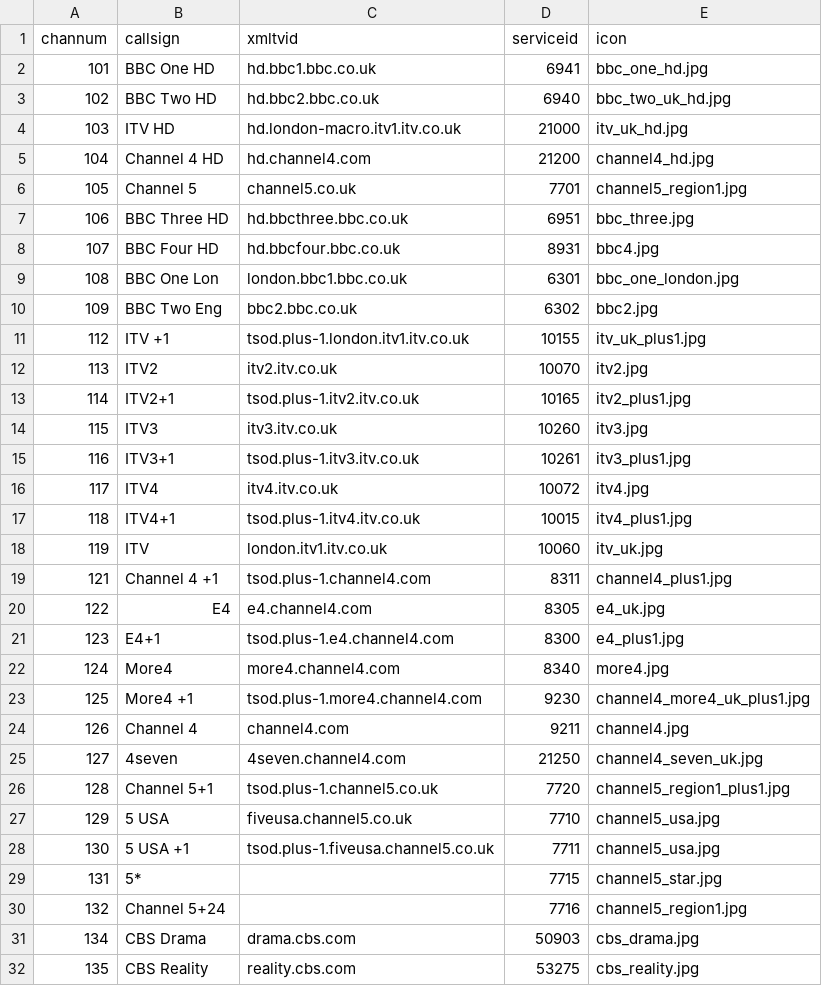
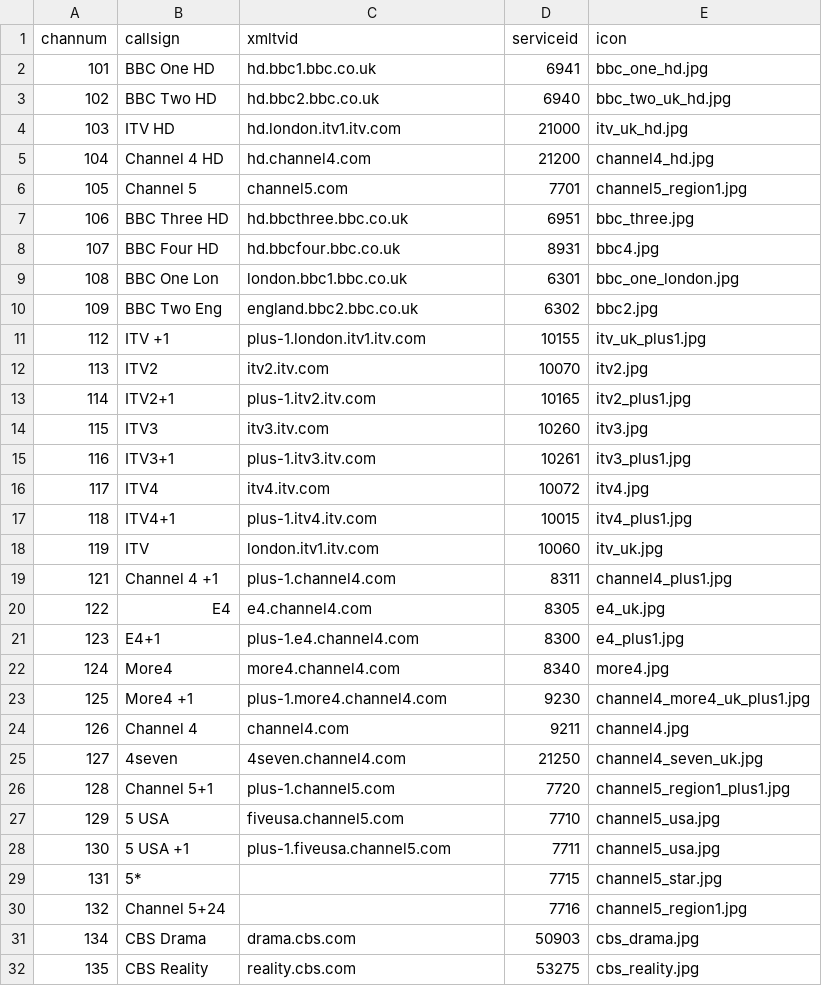
Before and after one commit to ta264/mythtv_channel_manager, a CSV file: contrib/freesat.csv, drawn as a sheet; only a part is shown; the diff covers the shown part only.

Commit message:
Switch to tv_grab_uk_atlas - alter config output and some xmltvids

```diff
--- a/contrib/freesat.csv
+++ b/contrib/freesat.csv
@@ -3,5 +3,5 @@ channum,callsign,xmltvid,serviceid,icon
 102,BBC Two HD,hd.bbc2.bbc.co.uk,6940,bbc_two_uk_hd.jpg
-103,ITV HD,hd.london-macro.itv1.itv.co.uk,21000,itv_uk_hd.jpg
+103,ITV HD,hd.london.itv1.itv.com,21000,itv_uk_hd.jpg
 104,Channel 4 HD,hd.channel4.com,21200,channel4_hd.jpg
-105,Channel 5,channel5.co.uk,7701,channel5_region1.jpg
+105,Channel 5,channel5.com,7701,channel5_region1.jpg
 106,BBC Three HD,hd.bbcthree.bbc.co.uk,6951,bbc_three.jpg
@@ -9,21 +9,21 @@ channum,callsign,xmltvid,serviceid,icon
 108,BBC One Lon,london.bbc1.bbc.co.uk,6301,bbc_one_london.jpg
-109,BBC Two Eng,bbc2.bbc.co.uk,6302,bbc2.jpg
-112,ITV +1,tsod.plus-1.london.itv1.itv.co.uk,10155,itv_uk_plus1.jpg
-113,ITV2,itv2.itv.co.uk,10070,itv2.jpg
-114,ITV2+1,tsod.plus-1.itv2.itv.co.uk,10165,itv2_plus1.jpg
-115,ITV3,itv3.itv.co.uk,10260,itv3.jpg
-116,ITV3+1,tsod.plus-1.itv3.itv.co.uk,10261,itv3_plus1.jpg
-117,ITV4,itv4.itv.co.uk,10072,itv4.jpg
-118,ITV4+1,tsod.plus-1.itv4.itv.co.uk,10015,itv4_plus1.jpg
-119,ITV,london.itv1.itv.co.uk,10060,itv_uk.jpg
-121,Channel 4 +1,tsod.plus-1.channel4.com,8311,channel4_plus1.jpg
+109,BBC Two Eng,england.bbc2.bbc.co.uk,6302,bbc2.jpg
+112,ITV +1,plus-1.london.itv1.itv.com,10155,itv_uk_plus1.jpg
+113,ITV2,itv2.itv.com,10070,itv2.jpg
+114,ITV2+1,plus-1.itv2.itv.com,10165,itv2_plus1.jpg
+115,ITV3,itv3.itv.com,10260,itv3.jpg
+116,ITV3+1,plus-1.itv3.itv.com,10261,itv3_plus1.jpg
+117,ITV4,itv4.itv.com,10072,itv4.jpg
+118,ITV4+1,plus-1.itv4.itv.com,10015,itv4_plus1.jpg
+119,ITV,london.itv1.itv.com,10060,itv_uk.jpg
+121,Channel 4 +1,plus-1.channel4.com,8311,channel4_plus1.jpg
 122,E4,e4.channel4.com,8305,e4_uk.jpg
-123,E4+1,tsod.plus-1.e4.channel4.com,8300,e4_plus1.jpg
+123,E4+1,plus-1.e4.channel4.com,8300,e4_plus1.jpg
 124,More4,more4.channel4.com,8340,more4.jpg
-125,More4 +1,tsod.plus-1.more4.channel4.com,9230,channel4_more4_uk_plus1.jpg
+125,More4 +1,plus-1.more4.channel4.com,9230,channel4_more4_uk_plus1.jpg
 126,Channel 4,channel4.com,9211,channel4.jpg
 127,4seven,4seven.channel4.com,21250,channel4_seven_uk.jpg
-128,Channel 5+1,tsod.plus-1.channel5.co.uk,7720,channel5_region1_plus1.jpg
-129,5 USA,fiveusa.channel5.co.uk,7710,channel5_usa.jpg
-130,5 USA +1,tsod.plus-1.fiveusa.channel5.co.uk,7711,channel5_usa.jpg
+128,Channel 5+1,plus-1.channel5.com,7720,channel5_region1_plus1.jpg
+129,5 USA,fiveusa.channel5.com,7710,channel5_usa.jpg
+130,5 USA +1,plus-1.fiveusa.channel5.com,7711,channel5_usa.jpg
 131,5*,,7715,channel5_star.jpg
```
Also changed, not shown: 12 edited cells elsewhere in this file, 2 other files.
